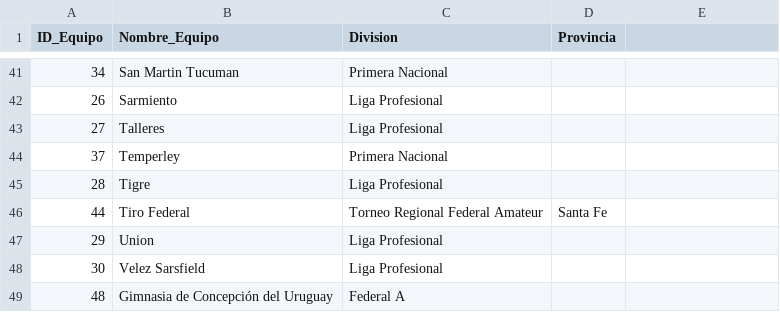
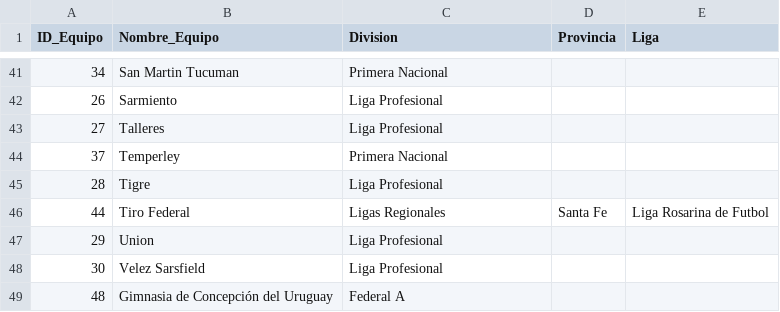
Before and after one commit to futbol-argentino/futbol-argentino, a CSV file: Equipos.csv, drawn as a sheet; only a part is shown, gaps mark what is left out; the diff covers the shown part only.

```diff
--- a/Equipos.csv
+++ b/Equipos.csv
@@ -1 +1 @@
-ID_Equipo,Nombre_Equipo,Division,Provincia
+ID_Equipo,Nombre_Equipo,Division,Provincia,Liga
@@ -46 +46 @@ ID_Equipo,Nombre_Equipo,Division,Provincia
-44,Tiro Federal,Torneo Regional Federal Amateur,Santa Fe
+44,Tiro Federal,Ligas Regionales,Santa Fe,Liga Rosarina de Futbol
```
Also changed, not shown: 23 added rows and 2 edited cells elsewhere in this file.
